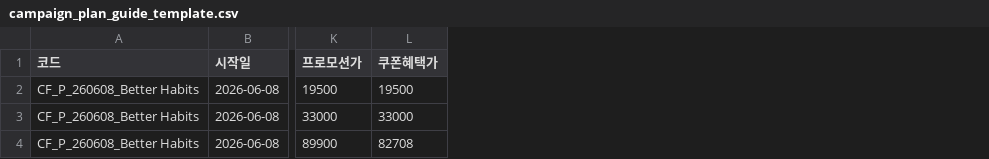
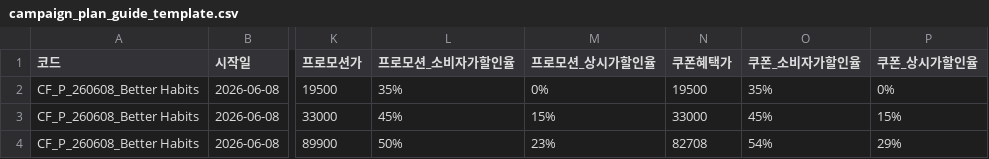
Before and after one commit to ryuhowoo/drfelis, a CSV file: promo-analytics/public/templates/campaign_plan_guide_template.csv, drawn as a sheet; only a part is shown, gaps mark what is left out; the diff names each change by its address in the sheet, - before the commit and + after, or states it on an @@ line.

```diff
--- a/promo-analytics/public/templates/campaign_plan_guide_template.csv
+++ b/promo-analytics/public/templates/campaign_plan_guide_template.csv
+column L (프로모션_소비자가할인율), rows 2-4: 35% | 45% | 50%
+column M (프로모션_상시가할인율), rows 2-4: 0% | 15% | 23%
+column O (쿠폰_소비자가할인율), rows 2-4: 35% | 45% | 54%
+column P (쿠폰_상시가할인율), rows 2-4: 0% | 15% | 29%
```
Also changed, not shown: 1 other file.
